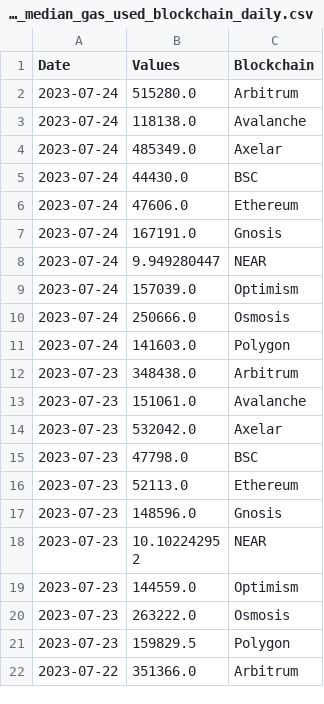
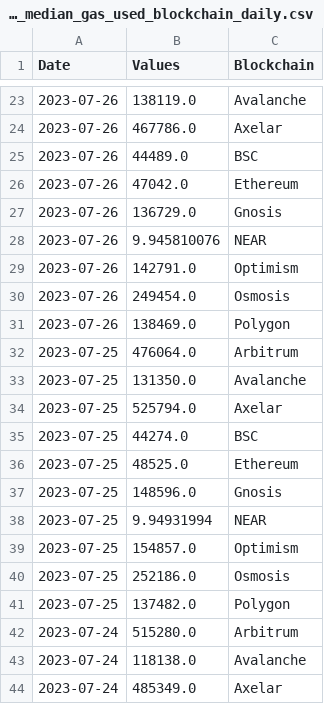
Before and after one commit to alitaslimi/outlier, a CSV file: data/fees_median_gas_used_blockchain_daily.csv, drawn as a sheet; only a part is shown, gaps mark what is left out; the shorter side is filled out with more unchanged rows; the diff covers the shown part only.

```diff
--- a/data/fees_median_gas_used_blockchain_daily.csv
+++ b/data/fees_median_gas_used_blockchain_daily.csv
@@ -2 +23,20 @@ Date,Values,Blockchain
+2023-07-26,138119.0,Avalanche
+2023-07-26,467786.0,Axelar
+2023-07-26,44489.0,BSC
+2023-07-26,47042.0,Ethereum
+2023-07-26,136729.0,Gnosis
+2023-07-26,9.945810076,NEAR
+2023-07-26,142791.0,Optimism
+2023-07-26,249454.0,Osmosis
+2023-07-26,138469.0,Polygon
+2023-07-25,476064.0,Arbitrum
+2023-07-25,131350.0,Avalanche
+2023-07-25,525794.0,Axelar
+2023-07-25,44274.0,BSC
+2023-07-25,48525.0,Ethereum
+2023-07-25,148596.0,Gnosis
+2023-07-25,9.94931994,NEAR
+2023-07-25,154857.0,Optimism
+2023-07-25,252186.0,Osmosis
+2023-07-25,137482.0,Polygon
 2023-07-24,515280.0,Arbitrum
```
Also changed, not shown: 21 added rows elsewhere in this file, data/fees_average_gas_used_blockchain_daily.csv, data/fees_total_gas_used_blockchain_daily.csv.
